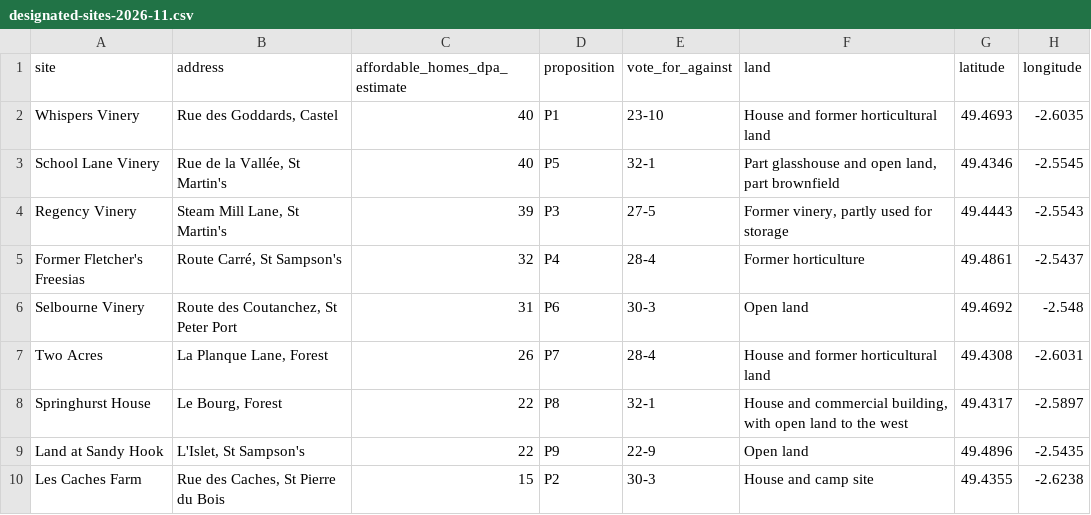
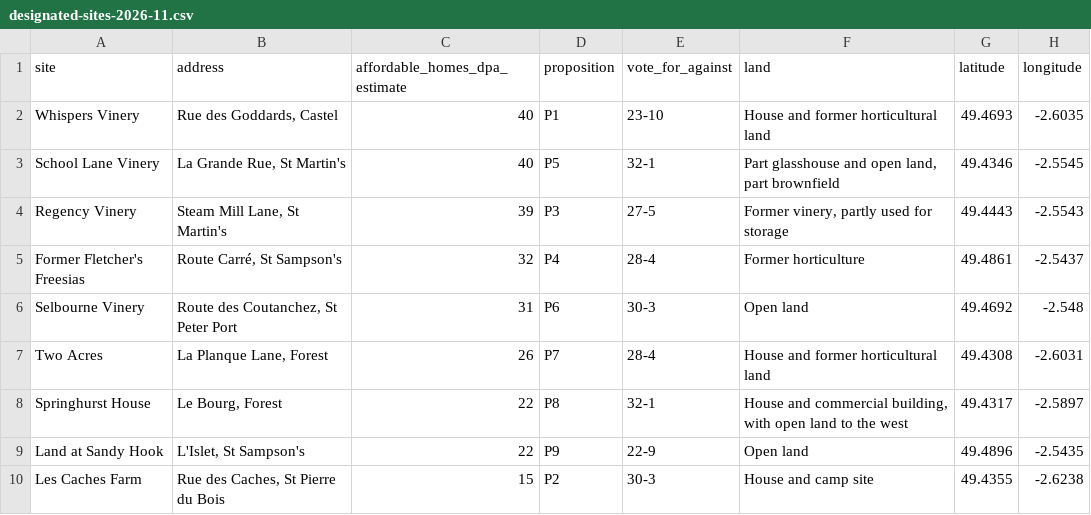
Before and after one commit to The-Quarry/guernsey-landuse, a CSV file: pipeline/data/designated-sites-2026-11.csv, drawn as a sheet.

```diff
--- a/pipeline/data/designated-sites-2026-11.csv
+++ b/pipeline/data/designated-sites-2026-11.csv
@@ -2,3 +2,3 @@ site,address,affordable_homes_dpa_estimate,proposition,vote_for_against,land,lat
 Whispers Vinery,"Rue des Goddards, Castel",40,P1,23-10,House and former horticultural land,49.4693,-2.6035
-School Lane Vinery,"Rue de la Vallée, St Martin's",40,P5,32-1,"Part glasshouse and open land, part brownfield",49.4346,-2.5545
+School Lane Vinery,"La Grande Rue, St Martin's",40,P5,32-1,"Part glasshouse and open land, part brownfield",49.4346,-2.5545
 Regency Vinery,"Steam Mill Lane, St Martin's",39,P3,27-5,"Former vinery, partly used for storage",49.4443,-2.5543
```
Also changed, not shown: 1 other file.
